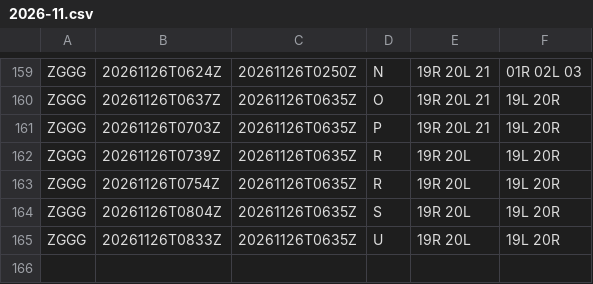
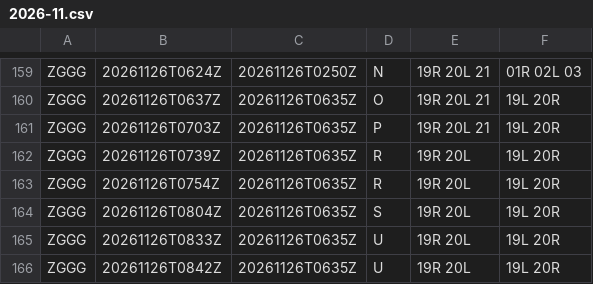
Before and after one commit to honghebincsg/pegasus-fid-gist, a CSV file: atis-history/ZGGG/2026-11.csv, drawn as a sheet; only a part is shown, gaps mark what is left out.

```diff
--- a/atis-history/ZGGG/2026-11.csv
+++ b/atis-history/ZGGG/2026-11.csv
@@ -165 +165,2 @@ ZGGG,20261126T0804Z,20261126T0635Z,S,19R 20L,19L 20R
 ZGGG,20261126T0833Z,20261126T0635Z,U,19R 20L,19L 20R
+ZGGG,20261126T0842Z,20261126T0635Z,U,19R 20L,19L 20R
```
Also changed, not shown: atis-history/EHAM/2026-11.csv, 1 other file.
